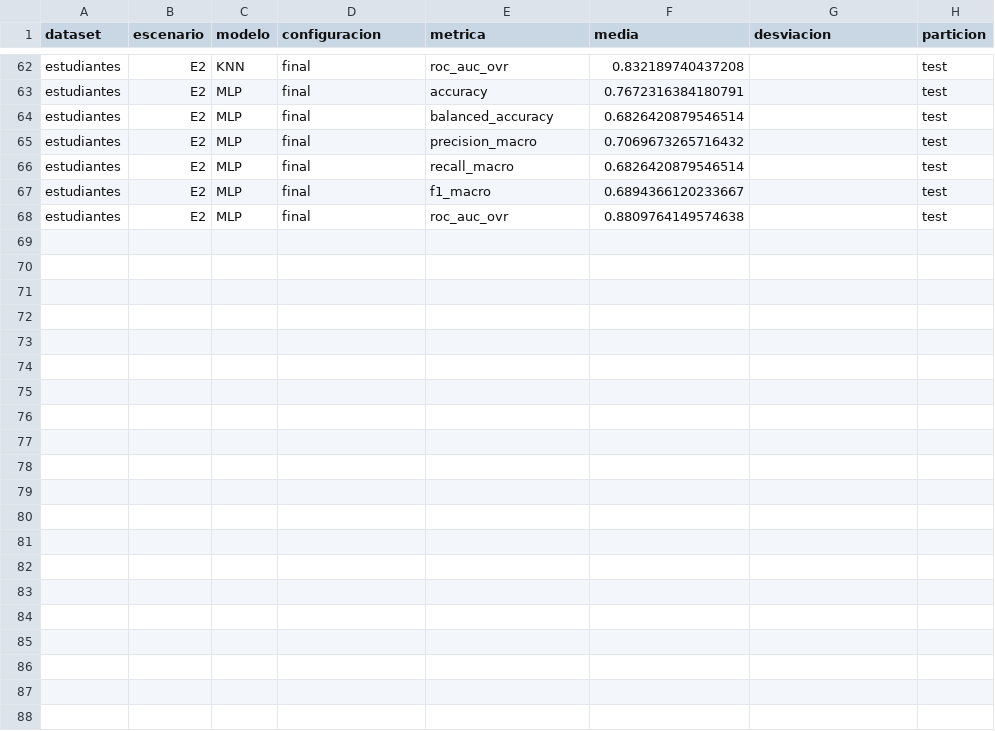
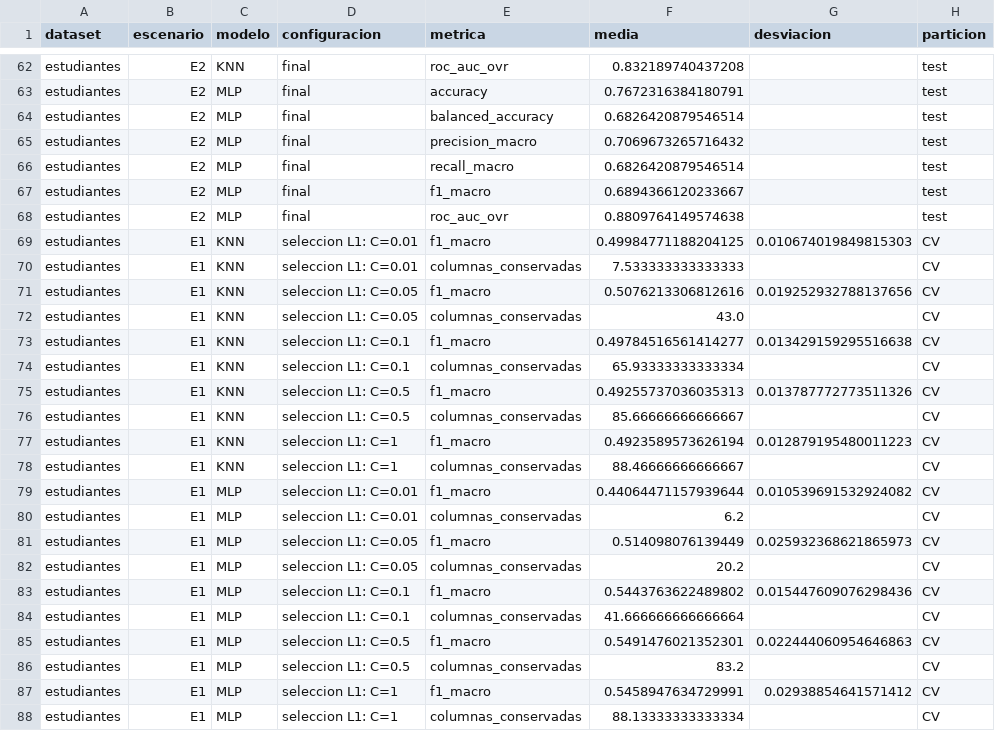
Before and after one commit to MCuetoV/proyecto-ml-2026-2, a CSV file: resultados/tablas/resultados_estudiantes.csv, drawn as a sheet; only a part is shown, gaps mark what is left out; the diff names each change by its address in the sheet, - before the commit and + after, or states it on an @@ line.

Commit message:
02-estudiantes: agrega barrido de C del selector L1 (sección 7.1)

```diff
--- a/resultados/tablas/resultados_estudiantes.csv
+++ b/resultados/tablas/resultados_estudiantes.csv
+row 69: estudiantes | E1 | KNN | seleccion L1: C=0.01 | f1_macro | 0.49984771188204125 | 0.010674019849815303 | CV
+row 70: estudiantes | E1 | KNN | seleccion L1: C=0.01 | columnas_conservadas | 7.533333333333333 |  | CV
+row 71: estudiantes | E1 | KNN | seleccion L1: C=0.05 | f1_macro | 0.5076213306812616 | 0.019252932788137656 | CV
+row 72: estudiantes | E1 | KNN | seleccion L1: C=0.05 | columnas_conservadas | 43.0 |  | CV
+row 73: estudiantes | E1 | KNN | seleccion L1: C=0.1 | f1_macro | 0.49784516561414277 | 0.013429159295516638 | CV
+row 74: estudiantes | E1 | KNN | seleccion L1: C=0.1 | columnas_conservadas | 65.93333333333334 |  | CV
+row 75: estudiantes | E1 | KNN | seleccion L1: C=0.5 | f1_macro | 0.49255737036035313 | 0.013787772773511326 | CV
+row 76: estudiantes | E1 | KNN | seleccion L1: C=0.5 | columnas_conservadas | 85.66666666666667 |  | CV
+row 77: estudiantes | E1 | KNN | seleccion L1: C=1 | f1_macro | 0.4923589573626194 | 0.012879195480011223 | CV
+row 78: estudiantes | E1 | KNN | seleccion L1: C=1 | columnas_conservadas | 88.46666666666667 |  | CV
+row 79: estudiantes | E1 | MLP | seleccion L1: C=0.01 | f1_macro | 0.44064471157939644 | 0.010539691532924082 | CV
+row 80: estudiantes | E1 | MLP | seleccion L1: C=0.01 | columnas_conservadas | 6.2 |  | CV
+row 81: estudiantes | E1 | MLP | seleccion L1: C=0.05 | f1_macro | 0.514098076139449 | 0.025932368621865973 | CV
+row 82: estudiantes | E1 | MLP | seleccion L1: C=0.05 | columnas_conservadas | 20.2 |  | CV
+row 83: estudiantes | E1 | MLP | seleccion L1: C=0.1 | f1_macro | 0.5443763622489802 | 0.015447609076298436 | CV
+row 84: estudiantes | E1 | MLP | seleccion L1: C=0.1 | columnas_conservadas | 41.666666666666664 |  | CV
+row 85: estudiantes | E1 | MLP | seleccion L1: C=0.5 | f1_macro | 0.5491476021352301 | 0.022444060954646863 | CV
+row 86: estudiantes | E1 | MLP | seleccion L1: C=0.5 | columnas_conservadas | 83.2 |  | CV
+row 87: estudiantes | E1 | MLP | seleccion L1: C=1 | f1_macro | 0.5458947634729991 | 0.02938854641571412 | CV
+row 88: estudiantes | E1 | MLP | seleccion L1: C=1 | columnas_conservadas | 88.13333333333334 |  | CV
```
Also changed, not shown: resultados/tablas/tabla_05_grid_vs_optuna_estudiantes.csv, 3 other files.
